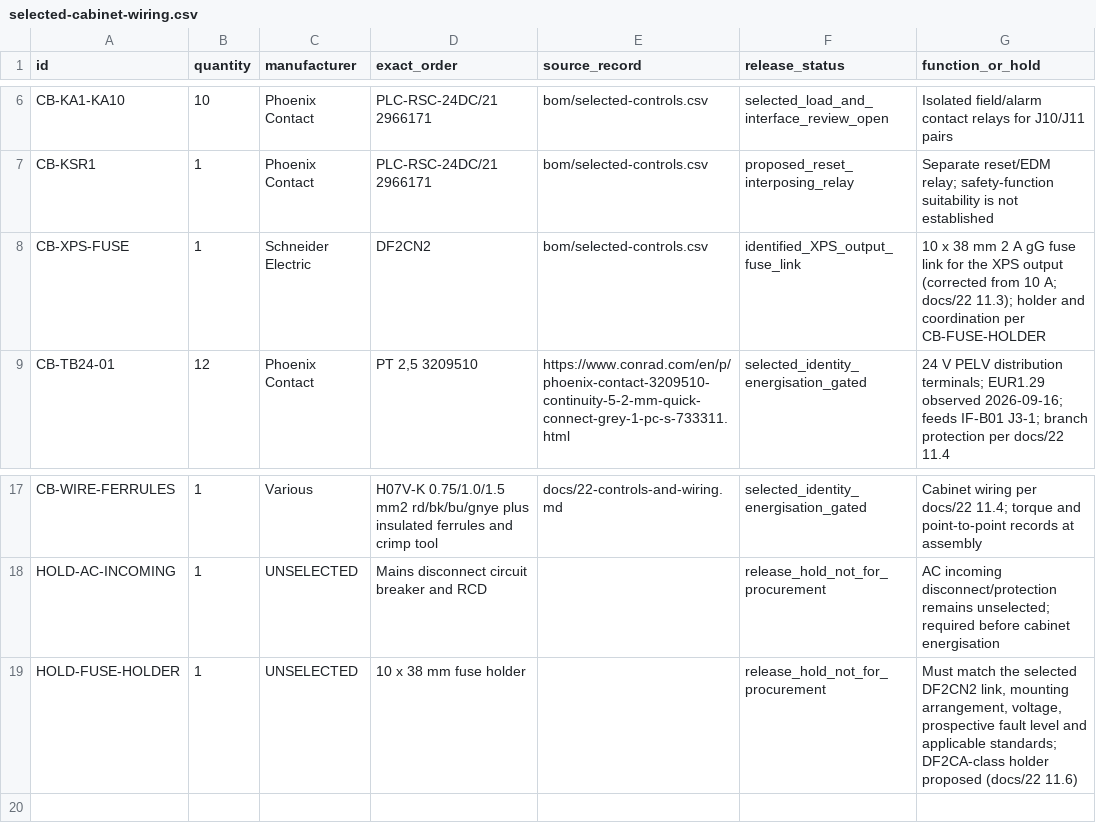
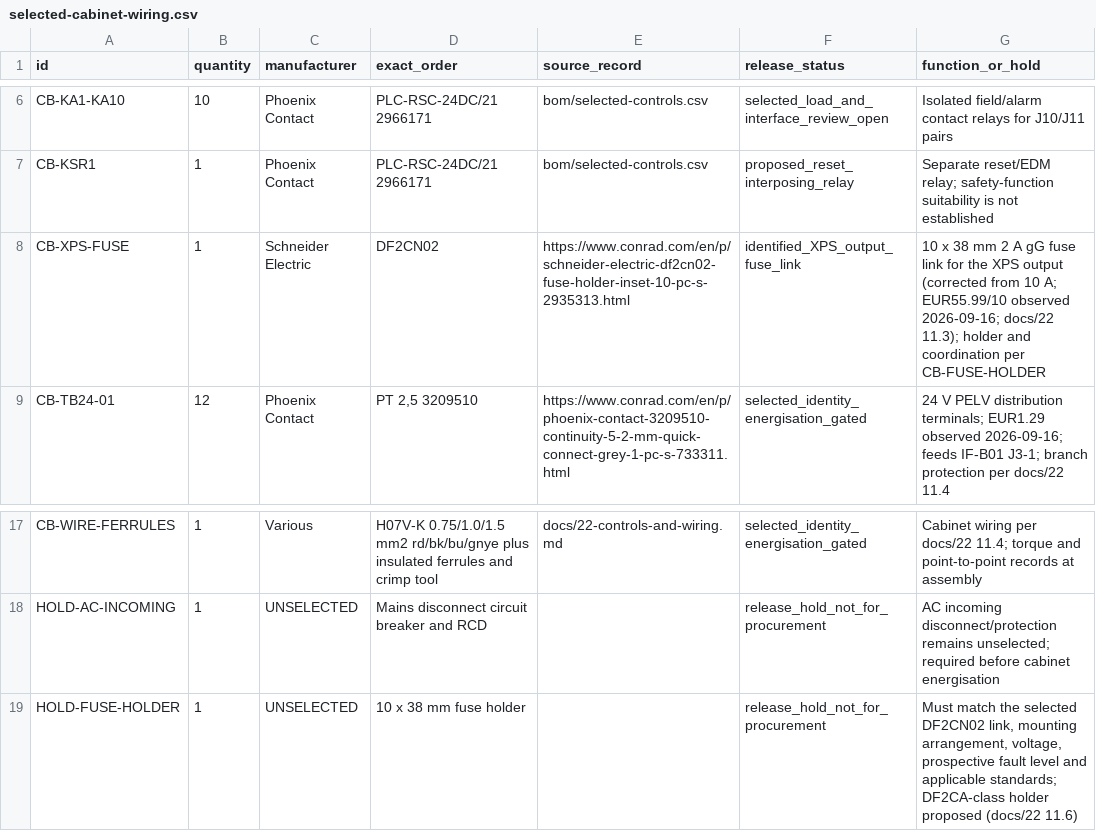
Before and after one commit to sbelakho2/Cutting, a CSV file: bom/selected-cabinet-wiring.csv, drawn as a sheet; only a part is shown, gaps mark what is left out.

Commit message:
DF2CN02 fuse link priced at Conrad; identity corrected to full code
Schneider DF2CN02 (2 A gG 10x38, full catalogue code; was abbreviated
DF2CN2) observed 2026-09-16 at Conrad: EUR55.99 per 10 incl VAT, 60
sets in stock. Controls, cabinet, sourcing-evidence rows and all doc
references updated in lockstep; sourcing row fields repaired; register
and sourcing list updated. All validators pass.

```diff
--- a/bom/selected-cabinet-wiring.csv
+++ b/bom/selected-cabinet-wiring.csv
@@ -7,3 +7,3 @@ CB-KA1-KA10,10,Phoenix Contact,PLC-RSC-24DC/21 2966171,bom/selected-controls.csv
 CB-KSR1,1,Phoenix Contact,PLC-RSC-24DC/21 2966171,bom/selected-controls.csv,proposed_reset_interposing_relay,Separate reset/EDM relay; safety-function suitability is not established
-CB-XPS-FUSE,1,Schneider Electric,DF2CN2,bom/selected-controls.csv,identified_XPS_output_fuse_link,10 x 38 mm 2 A gG fuse link for the XPS output (corrected from 10 A; docs/22 11.3); holder and coordination per CB-FUSE-HOLDER
+CB-XPS-FUSE,1,Schneider Electric,DF2CN02,https://www.conrad.com/en/p/schneider-electric-df2cn02-fuse-holder-inset-10-pc-s-2935313.html,identified_XPS_output_fuse_link,10 x 38 mm 2 A gG fuse link for the XPS output (corrected from 10 A; EUR55.99/10 observed 2026-09-16; docs/22 11.3); holder and coordination per CB-FUSE-HOLDER
 CB-TB24-01,12,Phoenix Contact,"PT 2,5 3209510",https://www.conrad.com/en/p/phoenix-contact-3209510-continuity-5-2-mm-quick-connect-grey-1-pc-s-733311.html,selected_identity_energisation_gated,24 V PELV distribution terminals; EUR1.29 observed 2026-09-16; feeds IF-B01 J3-1; branch protection per docs/22 11.4
@@ -18,2 +18,2 @@ CB-WIRE-FERRULES,1,Various,"H07V-K 0.75/1.0/1.5 mm2 rd/bk/bu/gnye plus insulated
 HOLD-AC-INCOMING,1,UNSELECTED,Mains disconnect circuit breaker and RCD,,release_hold_not_for_procurement,AC incoming disconnect/protection remains unselected; required before cabinet energisation
-HOLD-FUSE-HOLDER,1,UNSELECTED,10 x 38 mm fuse holder,,release_hold_not_for_procurement,"Must match the selected DF2CN2 link, mounting arrangement, voltage, prospective fault level and applicable standards; DF2CA-class holder proposed (docs/22 11.6)"
+HOLD-FUSE-HOLDER,1,UNSELECTED,10 x 38 mm fuse holder,,release_hold_not_for_procurement,"Must match the selected DF2CN02 link, mounting arrangement, voltage, prospective fault level and applicable standards; DF2CA-class holder proposed (docs/22 11.6)"
```
Also changed, not shown: bom/selected-controls.csv, bom/sourcing-evidence.csv, 5 other files.
